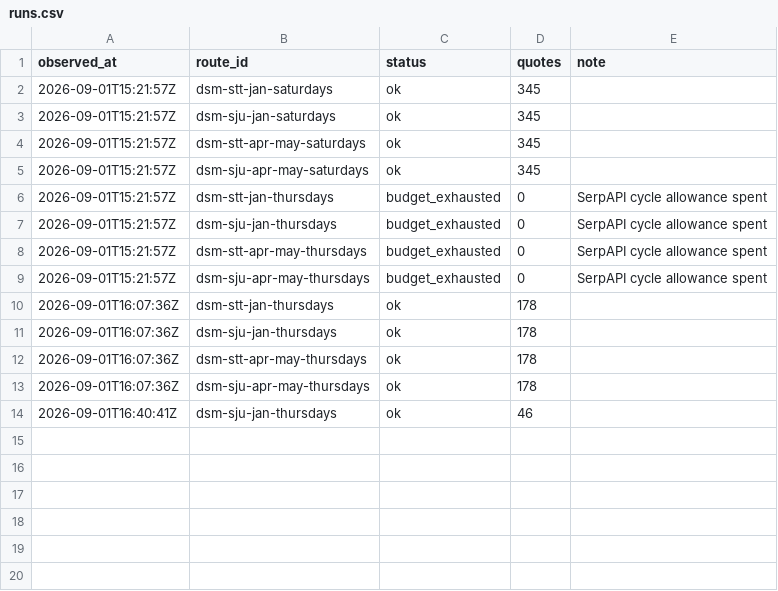
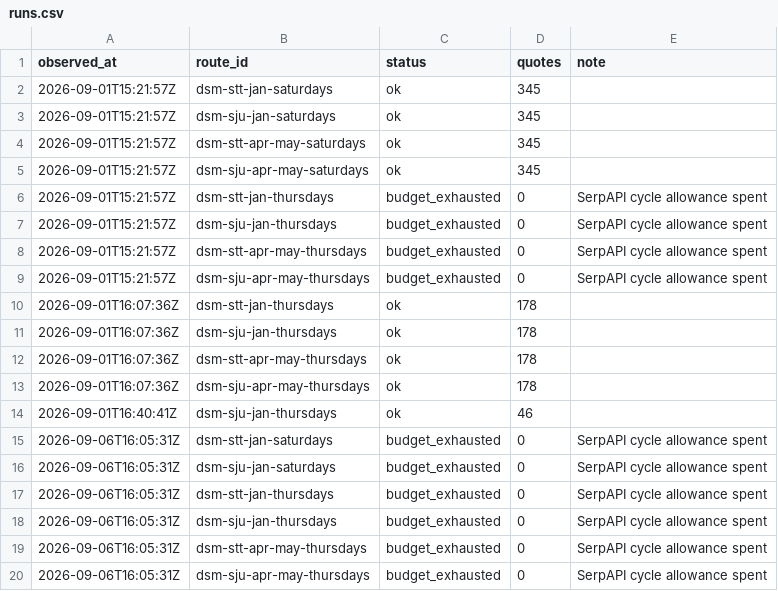
Before and after one commit to AndrewFoudree/flight-tracker, a CSV file: data/runs.csv, drawn as a sheet.

```diff
--- a/data/runs.csv
+++ b/data/runs.csv
@@ -14 +14,7 @@ observed_at,route_id,status,quotes,note
 2026-09-01T16:40:41Z,dsm-sju-jan-thursdays,ok,46,
+2026-09-06T16:05:31Z,dsm-stt-jan-saturdays,budget_exhausted,0,SerpAPI cycle allowance spent
+2026-09-06T16:05:31Z,dsm-sju-jan-saturdays,budget_exhausted,0,SerpAPI cycle allowance spent
+2026-09-06T16:05:31Z,dsm-stt-jan-thursdays,budget_exhausted,0,SerpAPI cycle allowance spent
+2026-09-06T16:05:31Z,dsm-sju-jan-thursdays,budget_exhausted,0,SerpAPI cycle allowance spent
+2026-09-06T16:05:31Z,dsm-stt-apr-may-thursdays,budget_exhausted,0,SerpAPI cycle allowance spent
+2026-09-06T16:05:31Z,dsm-sju-apr-may-thursdays,budget_exhausted,0,SerpAPI cycle allowance spent
```
Also changed, not shown: data/usage.csv.
